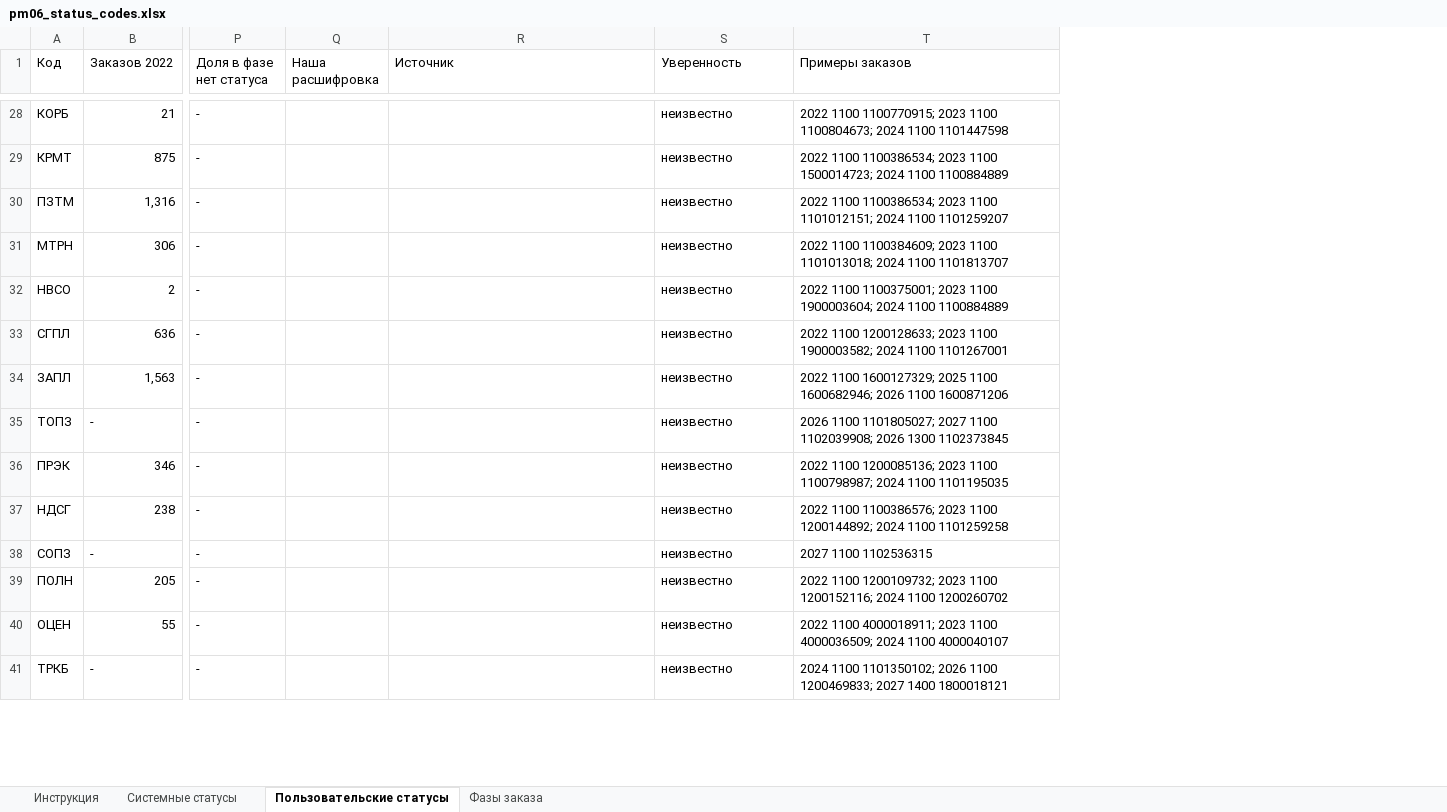
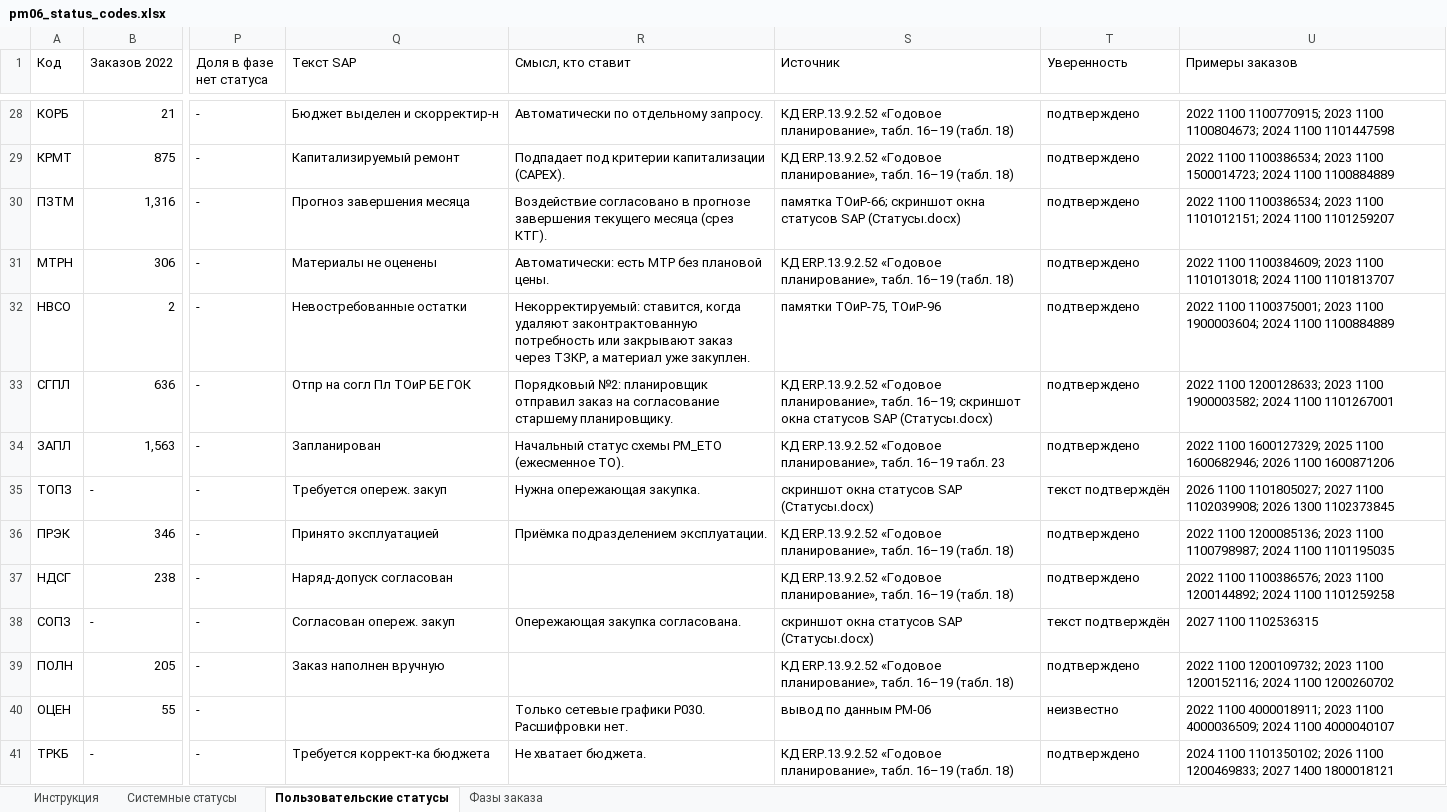
Before and after one commit to victorekuznetsov/TZ, an Excel workbook: exports/pm06_status_codes.xlsx, sheet Пользовательские статусы, drawn as a sheet; only a part is shown, gaps mark what is left out; values as stored, in another font and other column widths than the file's, no cell formats; charts and pictures not drawn; removed rows and columns are numbered as before the commit, all else as after; the diff covers the shown part only; the diff names each change by its address in the sheet, - before the commit and + after, or states it on an @@ line.

```diff
--- a/exports/pm06_status_codes.xlsx (sheet Пользовательские статусы)
+++ b/exports/pm06_status_codes.xlsx (sheet Пользовательские статусы)
-column Q (Наша расшифровка), empty
+column Q (Текст SAP), rows 28-41: Бюджет выделен и скорректир-н | Капитализируемый ремонт | Прогноз завершения месяца | Материалы не оценены | Невостребованные остатки | Отпр на согл Пл ТОиР БЕ ГОК | Запланирован | Требуется опереж. закуп | Принято эксплуатацией | Наряд-допуск согласован | Согласован опереж. закуп | Заказ наполнен вручную |  | Требуется коррект-ка бюджета
+column R (Смысл, кто ставит), rows 28-41: Автоматически по отдельному запросу. | Подпадает под критерии капитализации (CAPEX). | Воздействие согласовано в прогнозе завершения текущего месяца (срез КТГ). | Автоматически: есть МТР без плановой цены. | Некорректируемый: ставится, когда удаляют законтрактованную потребность или закрывают заказ через ТЗКР, а материал уже закуплен. | Порядковый №2: планировщик отправил заказ на согласование старшему планировщику. | Начальный статус схемы PM_ETO (ежесменное ТО). | Нужна опережающая закупка. | Приёмка подразделением эксплуатации. |  | Опережающая закупка согласована. |  | Только сетевые графики P030. Расшифровки нет. | Не хватает бюджета.
-S28:S29 (Источник): (empty)
+S28:S29 (Источник): КД ERP.13.9.2.52 «Годовое планирование», табл. 16–19 (табл. 18)
-T28:T34 (Уверенность): неизвестно
+T28:T34 (Уверенность): подтверждено
-S30 (Источник): (empty)
+S30 (Источник): памятка ТОиР-66; скриншот окна статусов SAP (Статусы.docx)
-S31 (Источник): (empty)
+S31 (Источник): КД ERP.13.9.2.52 «Годовое планирование», табл. 16–19 (табл. 18)
-S32 (Источник): (empty)
+S32 (Источник): памятки ТОиР-75, ТОиР-96
-S33 (Источник): (empty)
+S33 (Источник): КД ERP.13.9.2.52 «Годовое планирование», табл. 16–19; скриншот окна статусов SAP (Статусы.docx)
-S34 (Источник): (empty)
+S34 (Источник): КД ERP.13.9.2.52 «Годовое планирование», табл. 16–19 табл. 23
-S35 (Источник): (empty)
+S35 (Источник): скриншот окна статусов SAP (Статусы.docx)
-T35 (Уверенность): неизвестно
+T35 (Уверенность): текст подтверждён
-S36:S37 (Источник): (empty)
+S36:S37 (Источник): КД ERP.13.9.2.52 «Годовое планирование», табл. 16–19 (табл. 18)
-T36:T37 (Уверенность): неизвестно
+T36:T37 (Уверенность): подтверждено
-S38 (Источник): (empty)
+S38 (Источник): скриншот окна статусов SAP (Статусы.docx)
-T38 (Уверенность): неизвестно
+T38 (Уверенность): текст подтверждён
-S39 (Источник): (empty)
+S39 (Источник): КД ERP.13.9.2.52 «Годовое планирование», табл. 16–19 (табл. 18)
-T39 (Уверенность): неизвестно
+T39 (Уверенность): подтверждено
-S40 (Источник): (empty)
+S40 (Источник): вывод по данным PM-06
-S41 (Источник): (empty)
+S41 (Источник): КД ERP.13.9.2.52 «Годовое планирование», табл. 16–19 (табл. 18)
-T41 (Уверенность): неизвестно
+T41 (Уверенность): подтверждено
```
Also changed, not shown: 100 edited cells elsewhere in this sheet, sheet Системные статусы, sheet Инструкция, cell formats, 3 other files.
